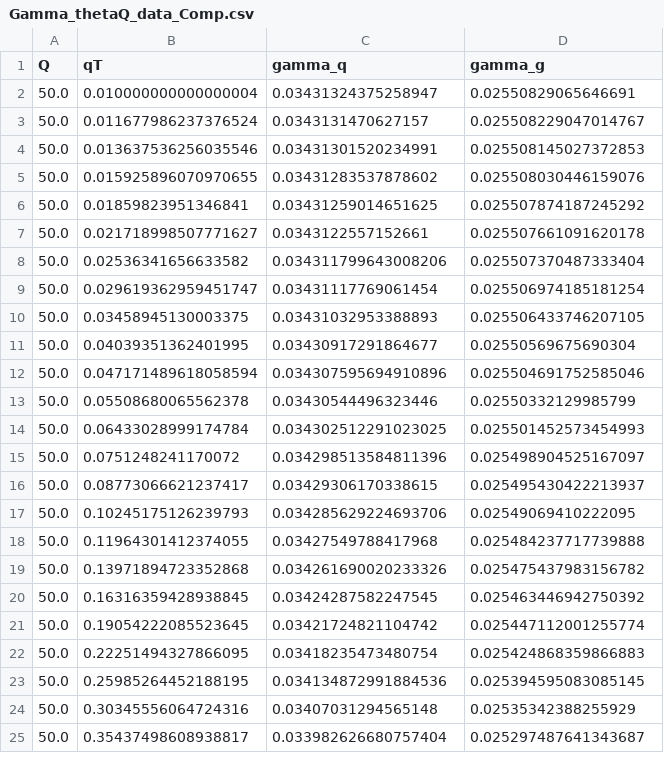
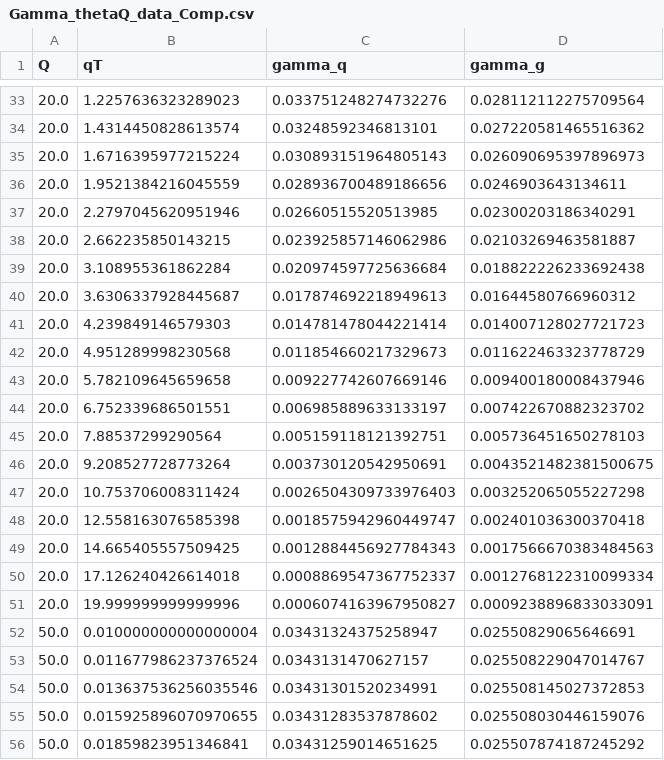
Before and after one commit to yuxunguo/EECDIFF, a CSV file: Output/Gamma_thetaQ_data_Comp.csv, drawn as a sheet; only a part is shown, gaps mark what is left out; the shorter side is filled out with more unchanged rows; the diff covers the shown part only; the diff names each change by its address in the sheet, - before the commit and + after, or states it on an @@ line.

Commit message:
Upd comp

```diff
--- a/Output/Gamma_thetaQ_data_Comp.csv
+++ b/Output/Gamma_thetaQ_data_Comp.csv
+row 33: 20.0 | 1.2257636323289023 | 0.033751248274732276 | 0.028112112275709564
+row 34: 20.0 | 1.4314450828613574 | 0.03248592346813101 | 0.027220581465516362
+row 35: 20.0 | 1.6716395977215224 | 0.030893151964805143 | 0.026090695397896973
+row 36: 20.0 | 1.9521384216045559 | 0.028936700489186656 | 0.0246903643134611
+row 37: 20.0 | 2.2797045620951946 | 0.02660515520513985 | 0.02300203186340291
+row 38: 20.0 | 2.662235850143215 | 0.023925857146062986 | 0.02103269463581887
+row 39: 20.0 | 3.108955361862284 | 0.020974597725636684 | 0.018822226233692438
+row 40: 20.0 | 3.6306337928445687 | 0.017874692218949613 | 0.01644580766960312
+row 41: 20.0 | 4.239849146579303 | 0.014781478044221414 | 0.014007128027721723
+row 42: 20.0 | 4.951289998230568 | 0.011854660217329673 | 0.011622463323778729
+row 43: 20.0 | 5.782109645659658 | 0.009227742607669146 | 0.009400180008437946
+row 44: 20.0 | 6.752339686501551 | 0.006985889633133197 | 0.007422670882323702
+row 45: 20.0 | 7.88537299290564 | 0.005159118121392751 | 0.005736451650278103
+row 46: 20.0 | 9.208527728773264 | 0.003730120542950691 | 0.0043521482381500675
+row 47: 20.0 | 10.753706008311424 | 0.0026504309733976403 | 0.003252065055227298
+row 48: 20.0 | 12.558163076585398 | 0.0018575942960449747 | 0.002401036300370418
+row 49: 20.0 | 14.665405557509425 | 0.0012884456927784343 | 0.0017566670383484563
+row 50: 20.0 | 17.126240426614018 | 0.0008869547367752337 | 0.0012768122310099334
+row 51: 20.0 | 19.999999999999996 | 0.0006074163967950827 | 0.0009238896833033091
```
Also changed, not shown: 31 added rows elsewhere in this file, 4 other files.
